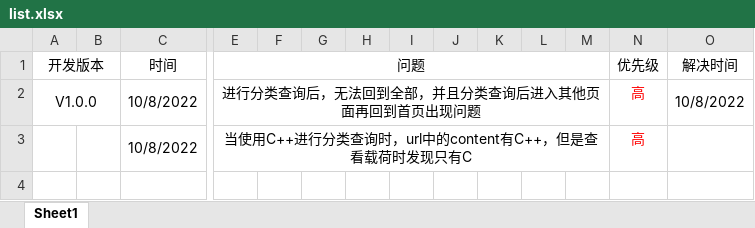
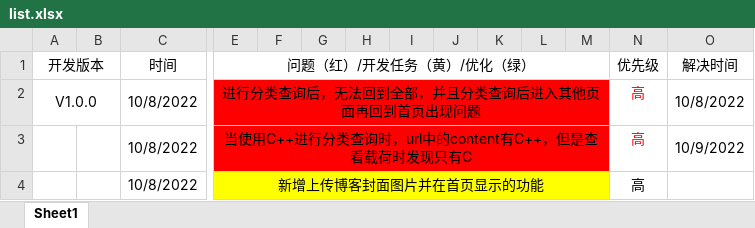
Before and after one commit to ZYC-creator/Blog, an Excel workbook: 问题&优化清单/list.xlsx, sheet Sheet1, drawn as a sheet; only a part is shown, gaps mark what is left out; values as stored, in another font and other column widths than the file's, no borders; addresses are those after the commit; rows hold the shown columns only; the diff names each change by its address in the sheet, - before the commit and + after, or states it on an @@ line.

```diff
--- a/问题&优化清单/list.xlsx (sheet Sheet1)
+++ b/问题&优化清单/list.xlsx (sheet Sheet1)
-E1: 问题
+E1: 问题（红）/开发任务（黄）/优化（绿）
-E2:M2 fill: none
+E2:M2 fill: #FF0000
+row 3:  |  | 10/8/2022 | 当使用C++进行分类查询时，url中的content有C++，但是查看载荷时发现只有C |  |  |  |  |  |  |  |  | 高 | 10/9/2022
-E4 (问题（红）/开发任务（黄）/优化（绿）): 当使用C++进行分类查询时，url中的content有C++，但是查看载荷时发现只有C
+E4 (问题（红）/开发任务（黄）/优化（绿）): 新增上传博客封面图片并在首页显示的功能
-E4:M4 fill: none
+E4:M4 fill: #FFFF00
-N4 text colour: #FF0000
+N4 text colour: black
```
Also changed, not shown: 6 other files.
